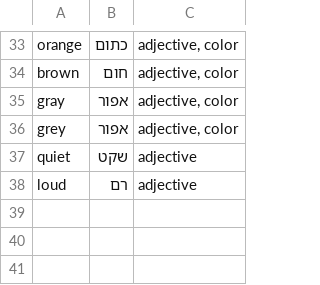
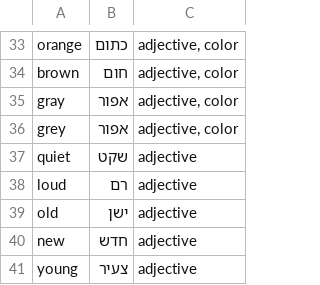
Before and after one commit to RooiGevaar19/Woordenboek, a CSV file: HebrewWords/HebrewAdjectives.csv, drawn as a sheet; only a part is shown, gaps mark what is left out; the diff names each change by its address in the sheet, - before the commit and + after, or states it on an @@ line.

```diff
--- a/HebrewWords/HebrewAdjectives.csv
+++ b/HebrewWords/HebrewAdjectives.csv
+row 39: old | ישן | adjective
+row 40: new | חדש | adjective
+row 41: young | צעיר | adjective
```
Also changed, not shown: HebrewWords/HebrewAbstract.csv, HebrewWords/HebrewNumbers.csv, 6 other files.
